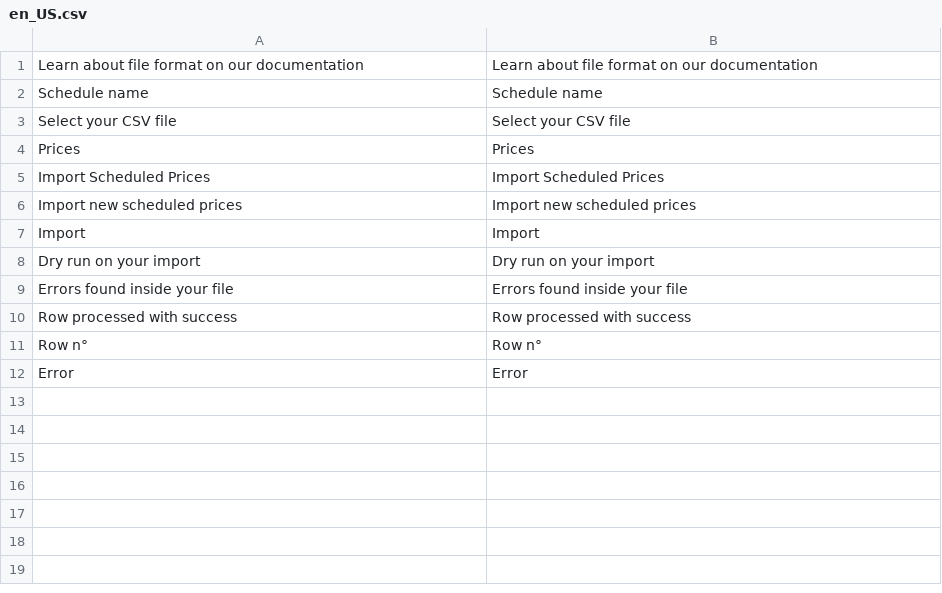
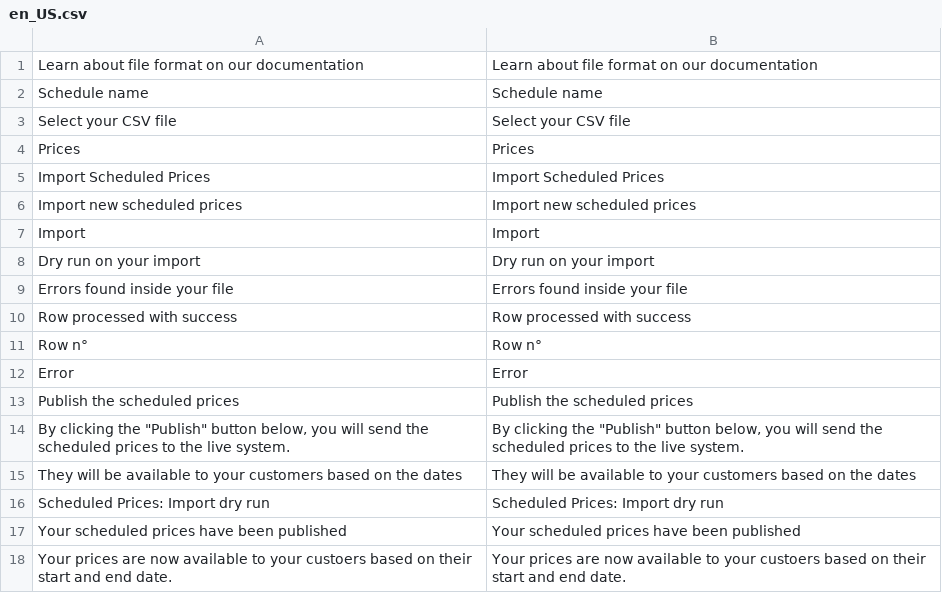
Before and after one commit to spryker/price-product-schedule-gui, a CSV file: data/translation/Zed/en_US.csv, drawn as a sheet; the diff names each change by its address in the sheet, - before the commit and + after, or states it on an @@ line.

```diff
--- a/data/translation/Zed/en_US.csv
+++ b/data/translation/Zed/en_US.csv
+row 13: Publish the scheduled prices | Publish the scheduled prices
+row 14: By clicking the "Publish" button below, you will send the scheduled prices to the live system. | By clicking the "Publish" button below, you will send the scheduled prices to the live system.
+row 15: They will be available to your customers based on the dates | They will be available to your customers based on the dates
+row 16: Scheduled Prices: Import dry run | Scheduled Prices: Import dry run
+row 17: Your scheduled prices have been published | Your scheduled prices have been published
+row 18: Your prices are now available to your custoers based on their start and end date. | Your prices are now available to your custoers based on their start and end date.
```
Also changed, not shown: data/translation/Zed/de_DE.csv, 1 other file.
